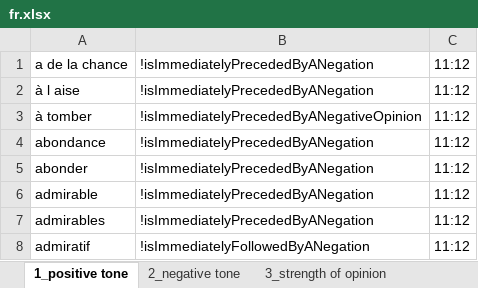
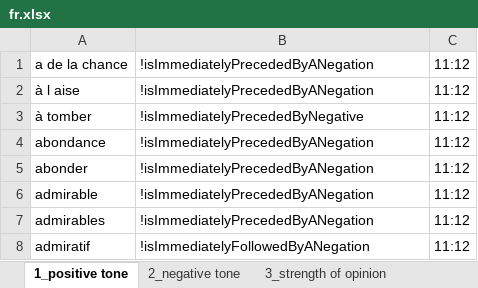
Before and after one commit to seinecle/umigon-heuristics, an Excel workbook: src/main/java/net/clementlevallois/umigon/heuristics/resources/fr/fr.xlsx, sheet 1_positive tone, drawn as a sheet; only a part is shown; values as stored, in another font and other column widths than the file's, no borders; the diff names each change by its address in the sheet, - before the commit and + after, or states it on an @@ line.

```diff
--- a/src/main/java/net/clementlevallois/umigon/heuristics/resources/fr/fr.xlsx (sheet 1_positive tone)
+++ b/src/main/java/net/clementlevallois/umigon/heuristics/resources/fr/fr.xlsx (sheet 1_positive tone)
-B3: !isImmediatelyPrecededByANegativeOpinion
+B3: !isImmediatelyPrecededByNegative
```
Also changed, not shown: sheet 2_negative tone, src/main/java/net/clementlevallois/umigon/heuristics/resources/en/en.xlsx, 35 other files.
